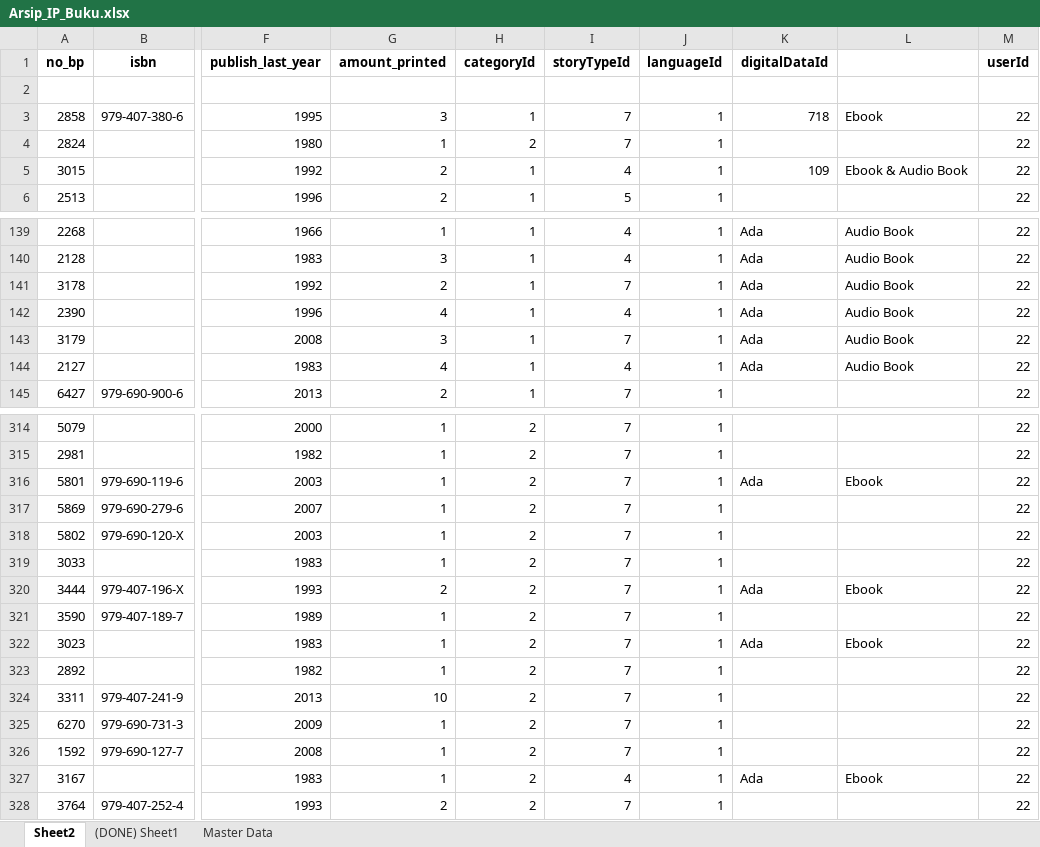
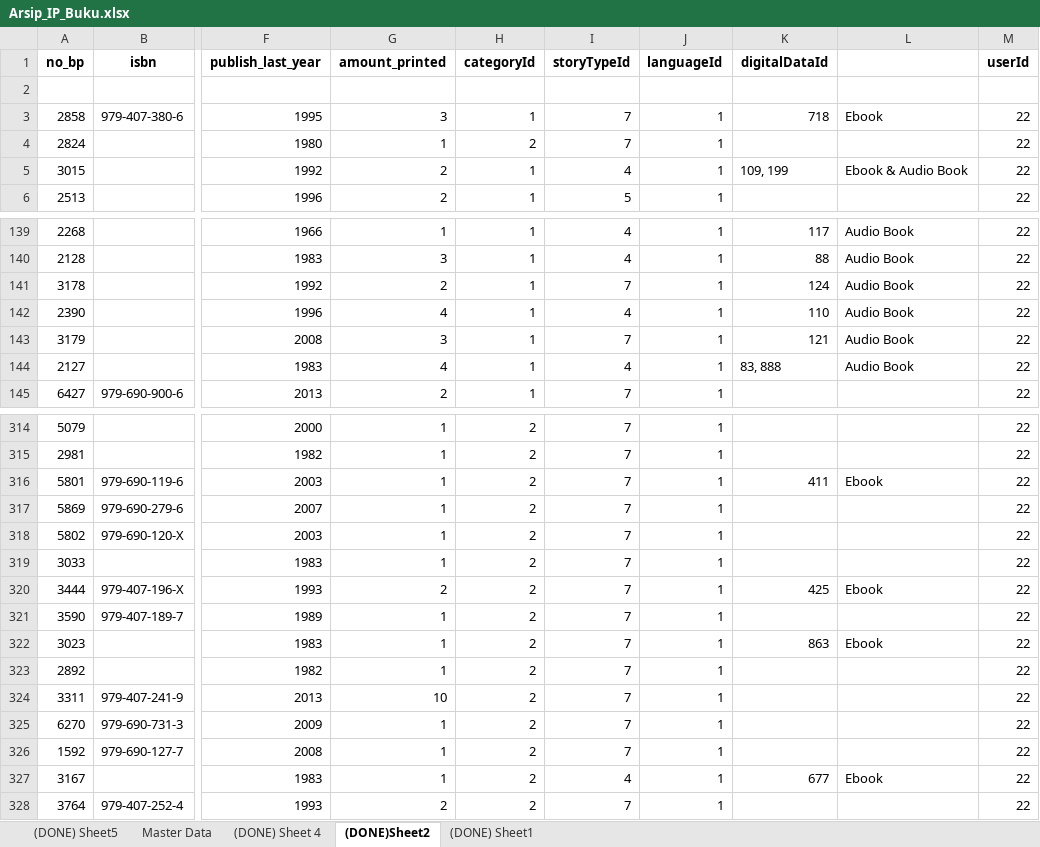
Before and after one commit to definayt/ARCHIVING, an Excel workbook: backend/Arsip_IP_Buku.xlsx, sheet (DONE)Sheet2, drawn as a sheet; only a part is shown, gaps mark what is left out; values as stored, in another font and other column widths than the file's, no borders; the diff covers the shown part only; the diff names each change by its address in the sheet, - before the commit and + after, or states it on an @@ line.

```diff
--- a/backend/Arsip_IP_Buku.xlsx (sheet (DONE)Sheet2)
+++ b/backend/Arsip_IP_Buku.xlsx (sheet (DONE)Sheet2)
-sheet tab: Sheet2
+sheet tab: (DONE)Sheet2
+sheet tab: (DONE) Sheet5
+sheet tab: (DONE) Sheet 4
@@ sheet tab order changed: (DONE) Sheet5 | Master Data | (DONE) Sheet 4 | (DONE)Sheet2 | (DONE) Sheet1 @@
-K5 (digitalDataId): 109
+K5 (digitalDataId): 109, 199
-K139 (digitalDataId): Ada
+K139 (digitalDataId): 117
-K140 (digitalDataId): Ada
+K140 (digitalDataId): 88
-K141 (digitalDataId): Ada
+K141 (digitalDataId): 124
-K142 (digitalDataId): Ada
+K142 (digitalDataId): 110
-K143 (digitalDataId): Ada
+K143 (digitalDataId): 121
-K144 (digitalDataId): Ada
+K144 (digitalDataId): 83, 888
-K316 (digitalDataId): Ada
+K316 (digitalDataId): 411
-K320 (digitalDataId): Ada
+K320 (digitalDataId): 425
-K322 (digitalDataId): Ada
+K322 (digitalDataId): 863
-K327 (digitalDataId): Ada
+K327 (digitalDataId): 677
```
Also changed, not shown: 33 edited cells elsewhere in this sheet, sheet Master Data, backend/DigitalCollections.xlsx, 2 other files.
